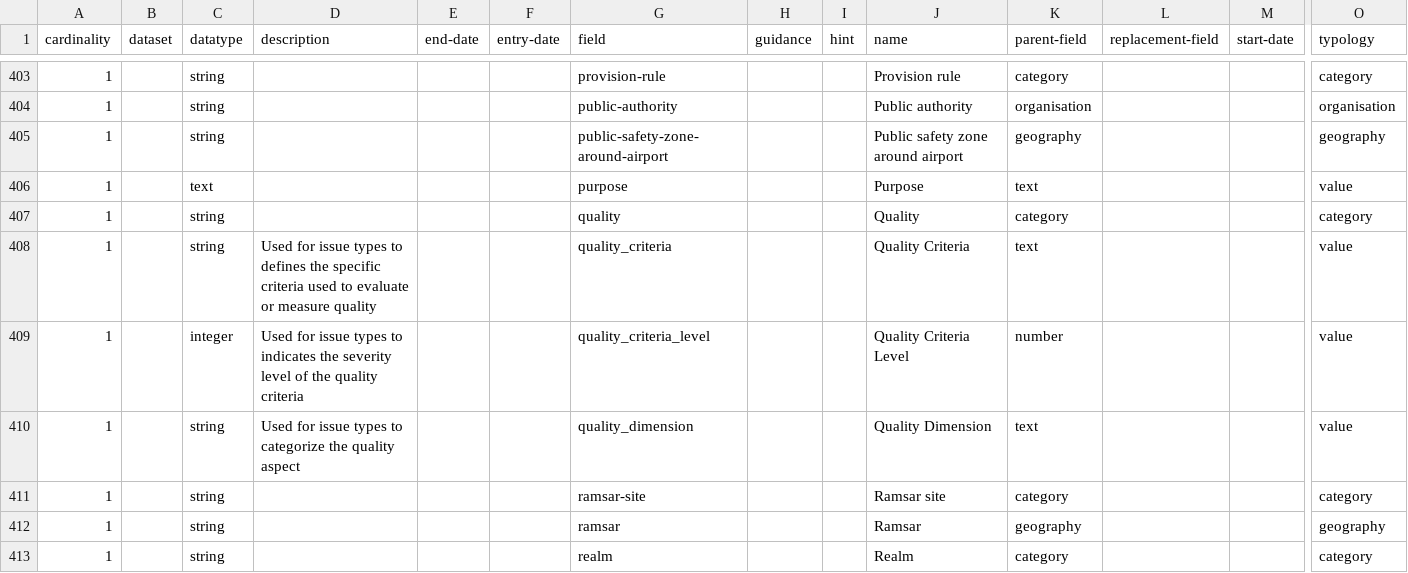
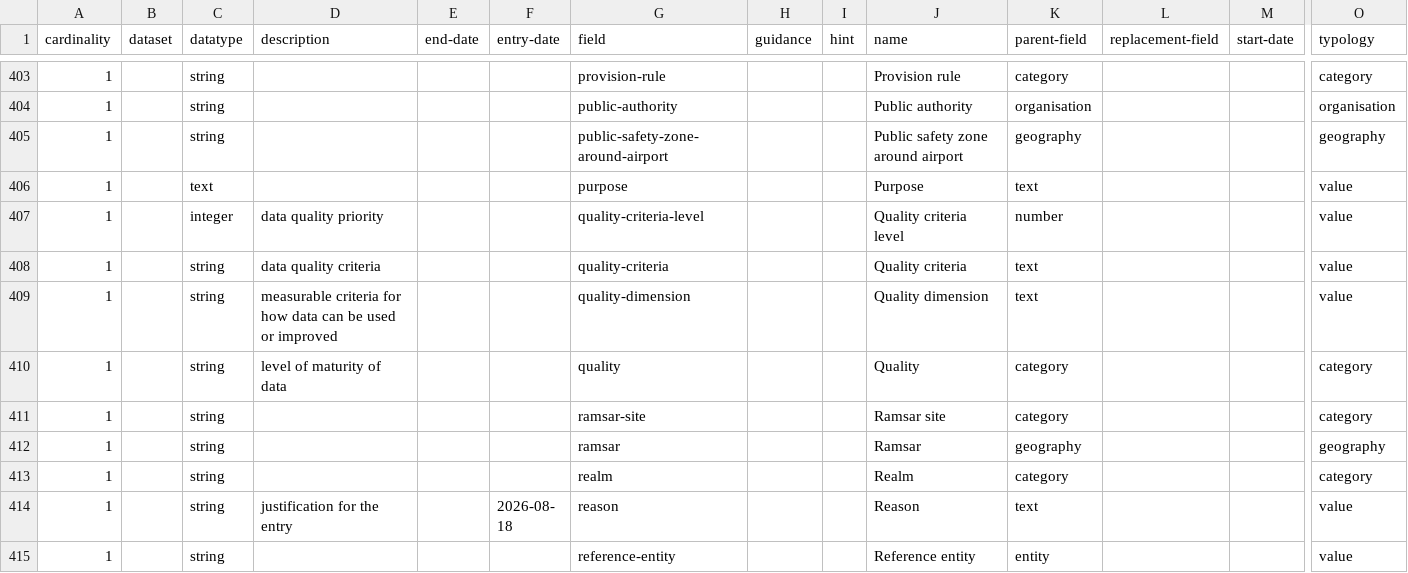
Before and after one commit to digital-land/specification, a CSV file: specification/field.csv, drawn as a sheet; only a part is shown, gaps mark what is left out; the shorter side is filled out with more unchanged rows; removed rows and columns are numbered as before the commit, all else as after; rows hold the shown columns only; the diff names each change by its address in the sheet, - before the commit and + after, or states it on an @@ line.

Commit message:
Rebuilt specification 2026-09-29

```diff
--- a/specification/field.csv
+++ b/specification/field.csv
-row 407: 1 |  | string |  |  |  | quality |  |  | Quality | category |  |  | category
+row 407: 1 |  | integer | data quality priority |  |  | quality-criteria-level |  |  | Quality criteria level | number |  |  | value
-D408 (description): Used for issue types to defines the specific criteria used to evaluate or measure quality
+D408 (description): data quality criteria
-G408 (field): quality_criteria
+G408 (field): quality-criteria
-J408 (name): Quality Criteria
+J408 (name): Quality criteria
-row 409: 1 |  | integer | Used for issue types to indicates the severity level of the quality criteria |  |  | quality_criteria_level |  |  | Quality Criteria Level | number |  |  | value
-D409 (description): Used for issue types to categorize the quality aspect
+D409 (description): measurable criteria for how data can be used or improved
-G409 (field): quality_dimension
+G409 (field): quality-dimension
-J409 (name): Quality Dimension
+J409 (name): Quality dimension
+row 410: 1 |  | string | level of maturity of data |  |  | quality |  |  | Quality | category |  |  | category
```
Also changed, not shown: specification/dataset-field.csv, specification/schema-field.csv.
